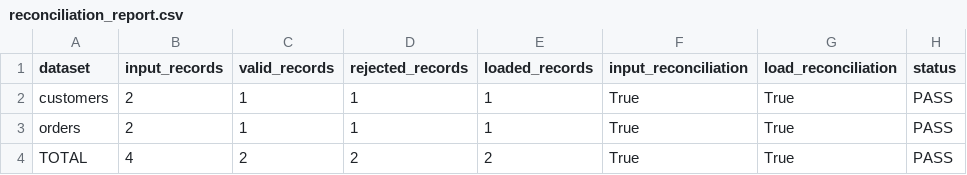
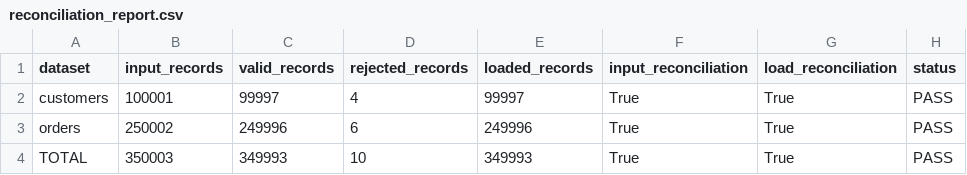
Before and after one commit to Rakhichhabra/reusable-etl-framework, a CSV file: reports/reconciliation_report.csv, drawn as a sheet.

Commit message:
Update reports with latest successful pipeline run

```diff
--- a/reports/reconciliation_report.csv
+++ b/reports/reconciliation_report.csv
@@ -1,4 +1,4 @@
 dataset,input_records,valid_records,rejected_records,loaded_records,input_reconciliation,load_reconciliation,status
-customers,2,1,1,1,True,True,PASS
-orders,2,1,1,1,True,True,PASS
-TOTAL,4,2,2,2,True,True,PASS
+customers,100001,99997,4,99997,True,True,PASS
+orders,250002,249996,6,249996,True,True,PASS
+TOTAL,350003,349993,10,349993,True,True,PASS
```
Also changed, not shown: 2 other files.
